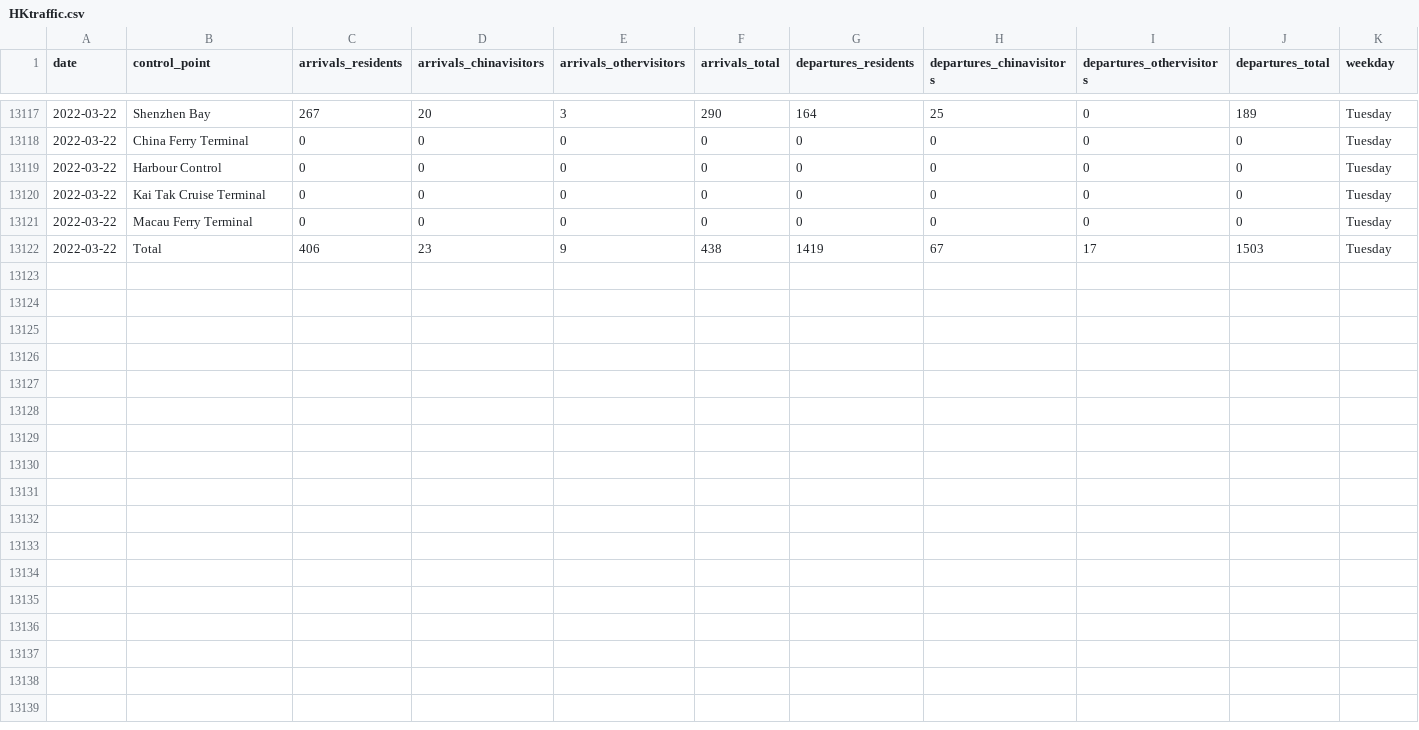
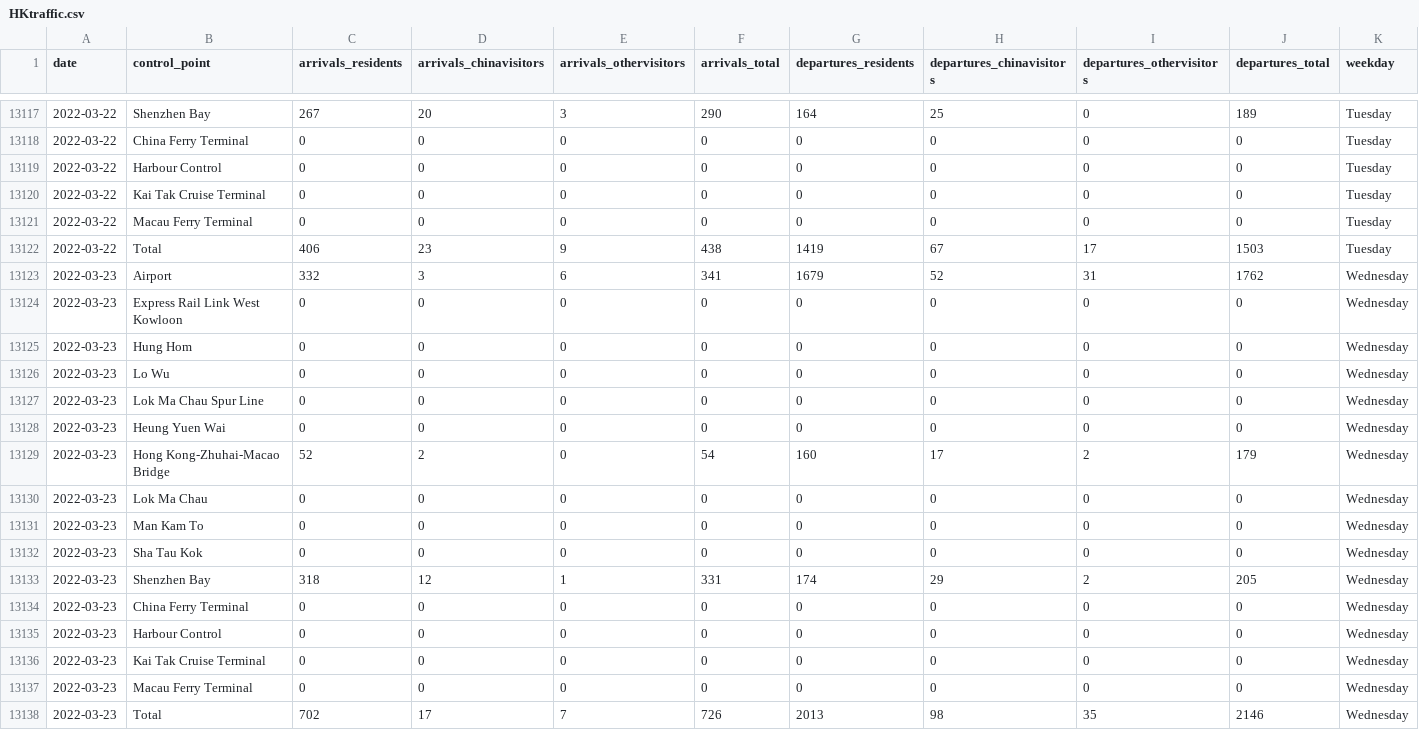
Before and after one commit to avidbrandy/HKtraffic, a CSV file: HKtraffic.csv, drawn as a sheet; only a part is shown, gaps mark what is left out; the diff names each change by its address in the sheet, - before the commit and + after, or states it on an @@ line.

Commit message:
2022-03-24_22:5:50

```diff
--- a/HKtraffic.csv
+++ b/HKtraffic.csv
+row 13123: 2022-03-23 | Airport | 332 | 3 | 6 | 341 | 1679 | 52 | 31 | 1762 | Wednesday
+row 13124: 2022-03-23 | Express Rail Link West Kowloon | 0 | 0 | 0 | 0 | 0 | 0 | 0 | 0 | Wednesday
+row 13125: 2022-03-23 | Hung Hom | 0 | 0 | 0 | 0 | 0 | 0 | 0 | 0 | Wednesday
+row 13126: 2022-03-23 | Lo Wu | 0 | 0 | 0 | 0 | 0 | 0 | 0 | 0 | Wednesday
+row 13127: 2022-03-23 | Lok Ma Chau Spur Line | 0 | 0 | 0 | 0 | 0 | 0 | 0 | 0 | Wednesday
+row 13128: 2022-03-23 | Heung Yuen Wai | 0 | 0 | 0 | 0 | 0 | 0 | 0 | 0 | Wednesday
+row 13129: 2022-03-23 | Hong Kong-Zhuhai-Macao Bridge | 52 | 2 | 0 | 54 | 160 | 17 | 2 | 179 | Wednesday
+row 13130: 2022-03-23 | Lok Ma Chau | 0 | 0 | 0 | 0 | 0 | 0 | 0 | 0 | Wednesday
+row 13131: 2022-03-23 | Man Kam To | 0 | 0 | 0 | 0 | 0 | 0 | 0 | 0 | Wednesday
+row 13132: 2022-03-23 | Sha Tau Kok | 0 | 0 | 0 | 0 | 0 | 0 | 0 | 0 | Wednesday
+row 13133: 2022-03-23 | Shenzhen Bay | 318 | 12 | 1 | 331 | 174 | 29 | 2 | 205 | Wednesday
+row 13134: 2022-03-23 | China Ferry Terminal | 0 | 0 | 0 | 0 | 0 | 0 | 0 | 0 | Wednesday
+row 13135: 2022-03-23 | Harbour Control | 0 | 0 | 0 | 0 | 0 | 0 | 0 | 0 | Wednesday
+row 13136: 2022-03-23 | Kai Tak Cruise Terminal | 0 | 0 | 0 | 0 | 0 | 0 | 0 | 0 | Wednesday
+row 13137: 2022-03-23 | Macau Ferry Terminal | 0 | 0 | 0 | 0 | 0 | 0 | 0 | 0 | Wednesday
+row 13138: 2022-03-23 | Total | 702 | 17 | 7 | 726 | 2013 | 98 | 35 | 2146 | Wednesday
```
